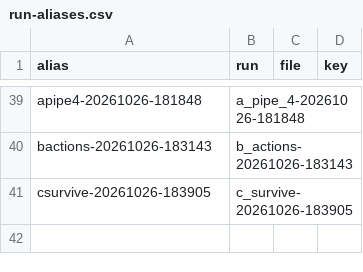
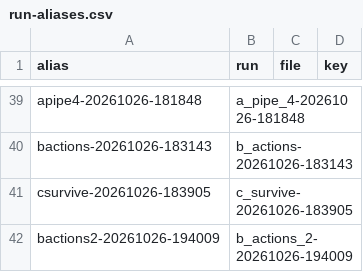
Before and after one commit to wengera/zomboid-mod-nutrition, a CSV file: docs/reference/run-aliases.csv, drawn as a sheet; only a part is shown, gaps mark what is left out.

Commit message:
Plan 21b Stage B pass 2: artifact b_actions_2-20261026-194009 (every goal done where the world had an item: 13 gotos, 8 loots, 5 eats seen by the server, 5 drinks; open live at two locked windows; NO-GO on completed alone, 2 of 5, bound by the fixture's four fluid containers), its guide, register row and do-not-cite rows

```diff
--- a/docs/reference/run-aliases.csv
+++ b/docs/reference/run-aliases.csv
@@ -41 +41,2 @@ bactions-20261026-183143,b_actions-20261026-183143,,
 csurvive-20261026-183905,c_survive-20261026-183905,,
+bactions2-20261026-194009,b_actions_2-20261026-194009,,
```
Also changed, not shown: 6 other files.
